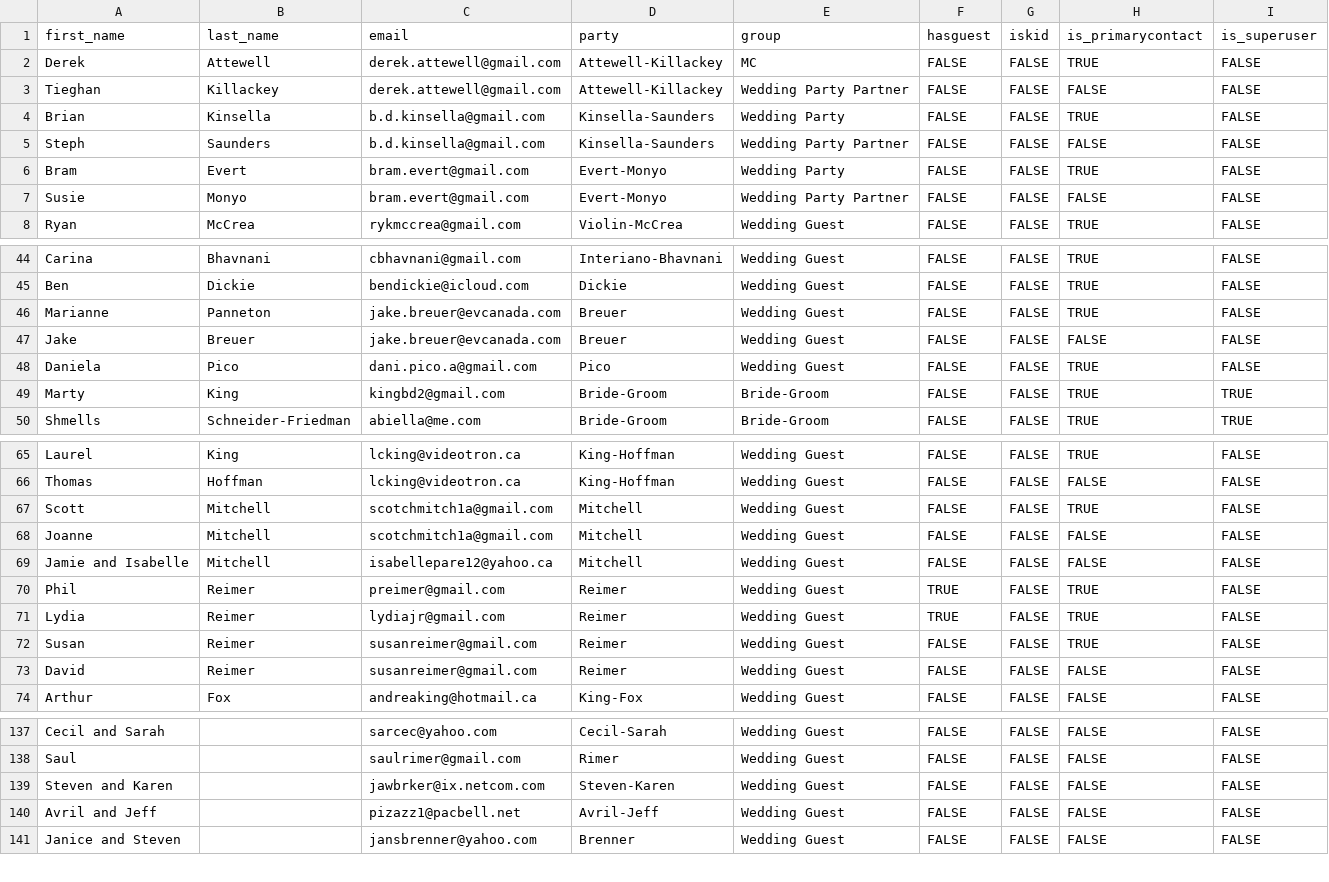
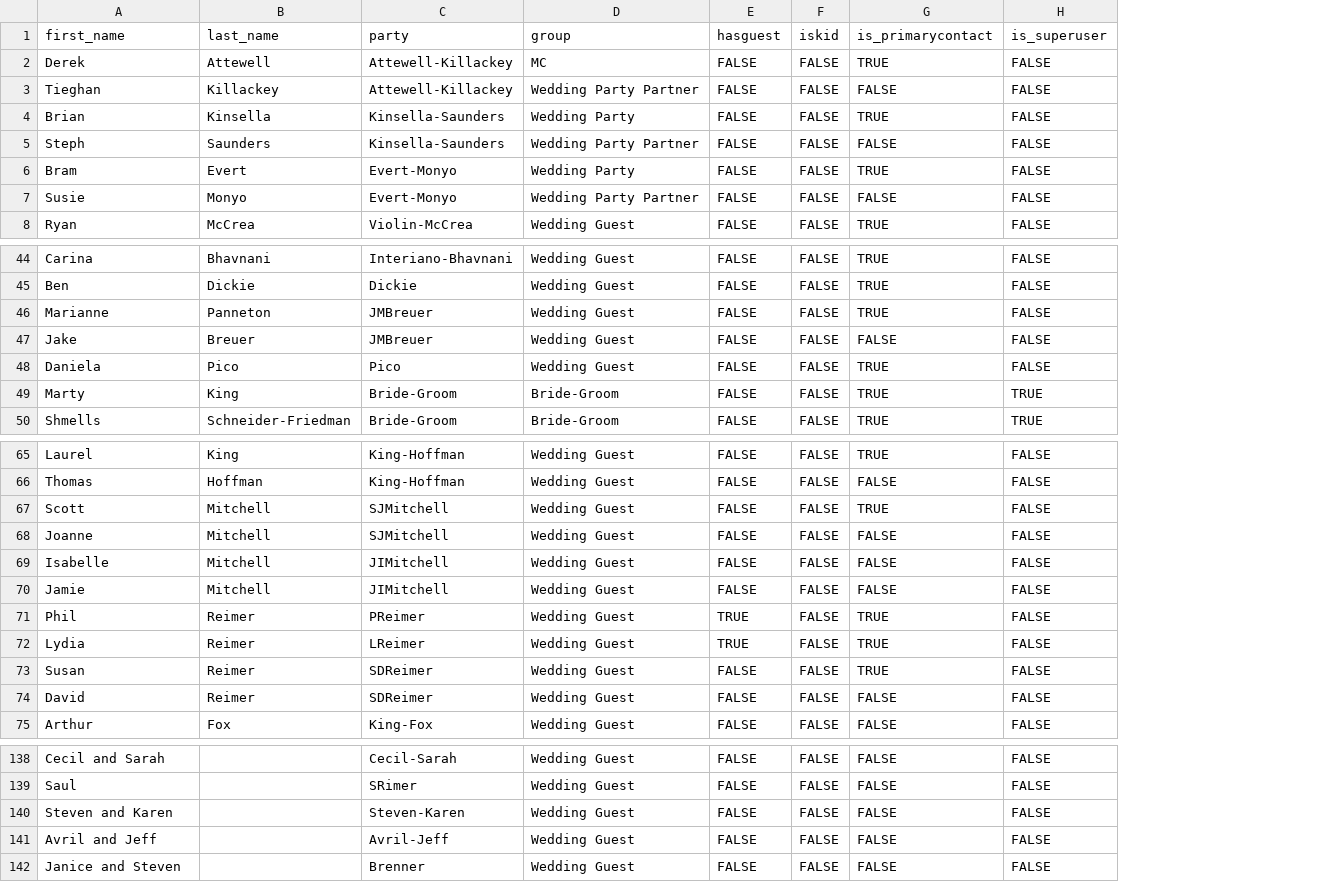
Before and after one commit to kingbd2/AbiBrianWeddingApp, a CSV file: data/guest_data.csv, drawn as a sheet; only a part is shown, gaps mark what is left out; removed rows and columns are numbered as before the commit, all else as after; the diff covers the shown part only; the diff names each change by its address in the sheet, - before the commit and + after, or states it on an @@ line.

Commit message:
Added uuids, made detail party guest view to link frontend to backend

```diff
--- a/data/guest_data.csv
+++ b/data/guest_data.csv
-column C (email), rows 2-8: derek.attewell@gmail.com | derek.attewell@gmail.com | b.d.kinsella@gmail.com | b.d.kinsella@gmail.com | bram.evert@gmail.com | bram.evert@gmail.com | rykmccrea@gmail.com; rows 44-50: cbhavnani@gmail.com | bendickie@icloud.com | jake.breuer@evcanada.com | jake.breuer@evcanada.com | dani.pico.a@gmail.com | kingbd2@gmail.com | abiella@me.com; rows 65-74: lcking@videotron.ca | lcking@videotron.ca | scotchmitch1a@gmail.com | scotchmitch1a@gmail.com | isabellepare12@yahoo.ca | preimer@gmail.com | lydiajr@gmail.com | susanreimer@gmail.com | susanreimer@gmail.com | andreaking@hotmail.ca; rows 137-141: sarcec@yahoo.com | saulrimer@gmail.com | jawbrker@ix.netcom.com | pizazz1@pacbell.net | jansbrenner@yahoo.com
-C46:C47 (party): Breuer
+C46:C47 (party): JMBreuer
-C67:C68 (party): Mitchell
+C67:C68 (party): SJMitchell
-A69 (first_name): Jamie and Isabelle
+A69 (first_name): Isabelle
-C69 (party): Mitchell
+C69 (party): JIMitchell
+row 70: Jamie | Mitchell | JIMitchell | Wedding Guest | FALSE | FALSE | FALSE | FALSE
-C71 (party): Reimer
+C71 (party): PReimer
-C72 (party): Reimer
+C72 (party): LReimer
-C73:C74 (party): Reimer
+C73:C74 (party): SDReimer
-C139 (party): Rimer
+C139 (party): SRimer
```
Also changed, not shown: 16 edited cells elsewhere in this file, data/party_data.csv, 11 other files.
